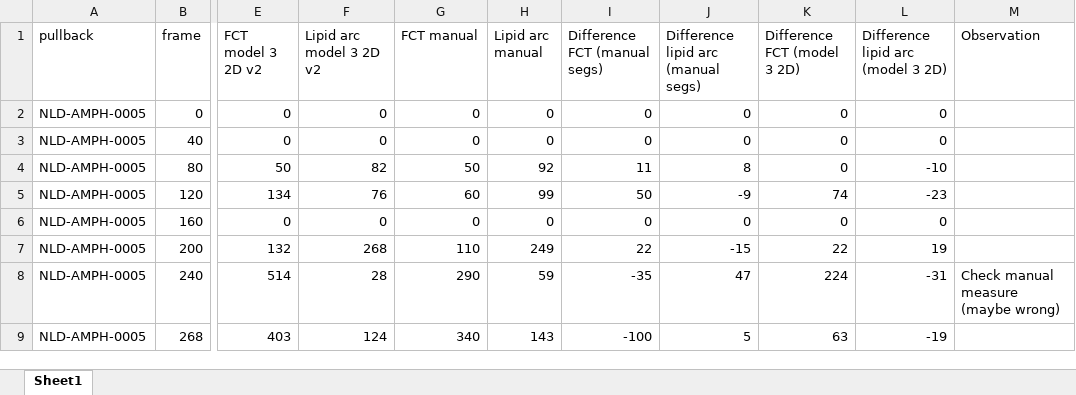
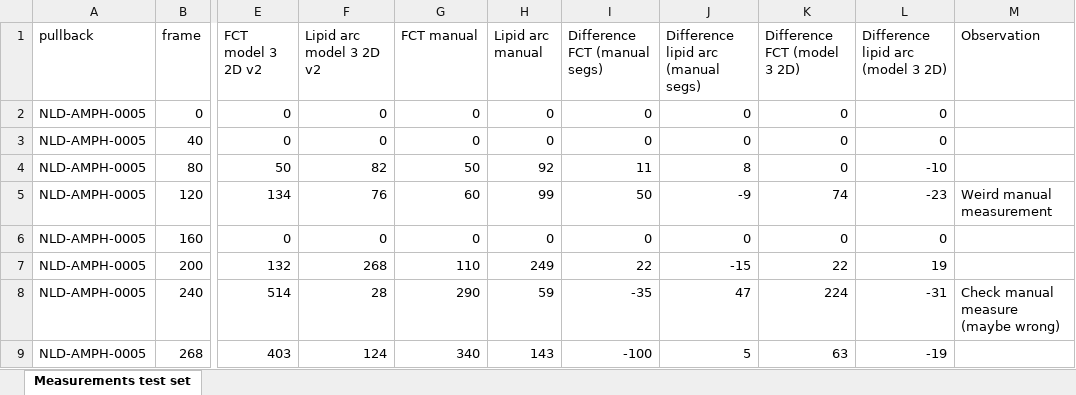
Before and after one commit to Gonzalo2408/CardiacOCT-project, an Excel workbook: code/count-distributions/manual_vs_automatic_fct_arc.xlsx, sheet Measurements test set, drawn as a sheet; only a part is shown, gaps mark what is left out; values as stored, in another font and other column widths than the file's, no cell formats; table styles not drawn; the diff names each change by its address in the sheet, - before the commit and + after, or states it on an @@ line.

```diff
--- a/code/count-distributions/manual_vs_automatic_fct_arc.xlsx (sheet Measurements test set)
+++ b/code/count-distributions/manual_vs_automatic_fct_arc.xlsx (sheet Measurements test set)
-sheet tab: Sheet1
+sheet tab: Measurements test set
-M5 (Observation): (empty)
+M5 (Observation): Weird manual measurement
```
Also changed, not shown: cell formats, 6 other files.
